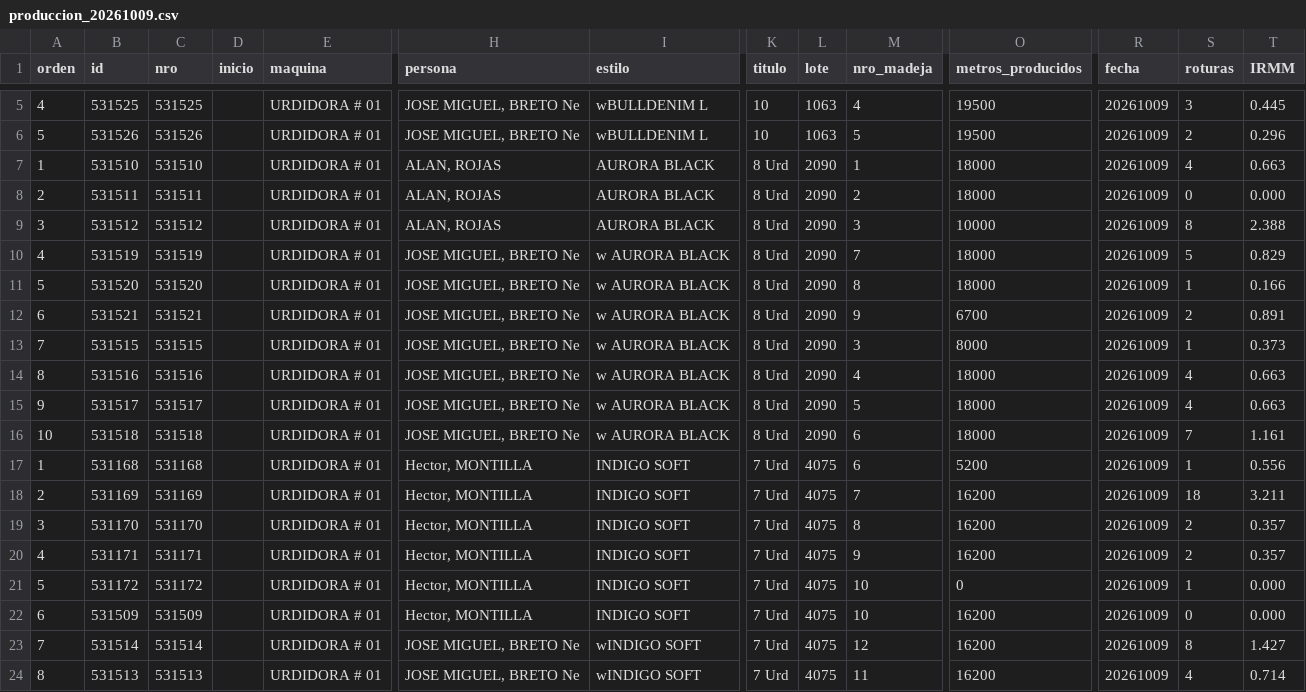
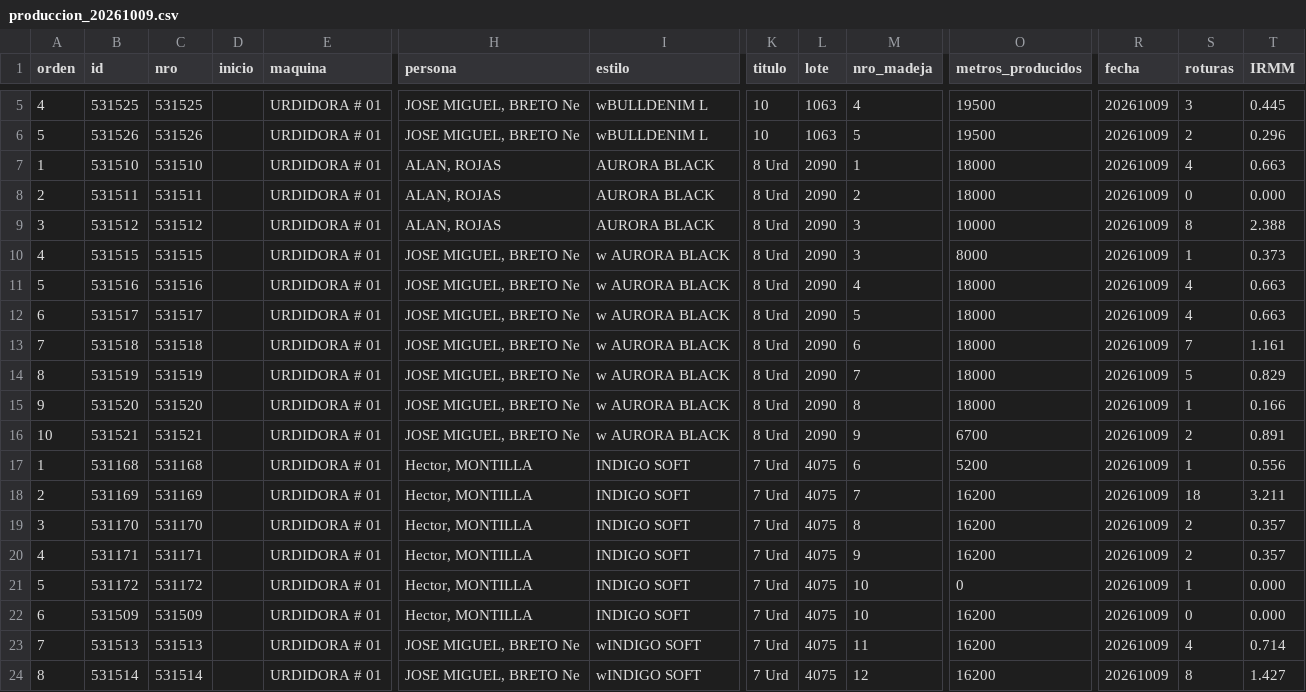
Before and after one commit to fherross3-ops/PH_urdido, a CSV file: data/produccion_20261009.csv, drawn as a sheet; only a part is shown, gaps mark what is left out; removed rows and columns are numbered as before the commit, all else as after; rows hold the shown columns only; the diff names each change by its address in the sheet, - before the commit and + after, or states it on an @@ line.

```diff
--- a/data/produccion_20261009.csv
+++ b/data/produccion_20261009.csv
-row 10: 4 | 531519 | 531519 |  | URDIDORA # 01 | JOSE MIGUEL, BRETO Ne | w AURORA BLACK | 8 Urd | 2090 | 7 | 18000 | 20261009 | 5 | 0.829
-row 11: 5 | 531520 | 531520 |  | URDIDORA # 01 | JOSE MIGUEL, BRETO Ne | w AURORA BLACK | 8 Urd | 2090 | 8 | 18000 | 20261009 | 1 | 0.166
-row 12: 6 | 531521 | 531521 |  | URDIDORA # 01 | JOSE MIGUEL, BRETO Ne | w AURORA BLACK | 8 Urd | 2090 | 9 | 6700 | 20261009 | 2 | 0.891
-A10 (orden): 7
+A10 (orden): 4
-A11 (orden): 8
+A11 (orden): 5
-A12 (orden): 9
+A12 (orden): 6
-A13 (orden): 10
+A13 (orden): 7
+row 14: 8 | 531519 | 531519 |  | URDIDORA # 01 | JOSE MIGUEL, BRETO Ne | w AURORA BLACK | 8 Urd | 2090 | 7 | 18000 | 20261009 | 5 | 0.829
+row 15: 9 | 531520 | 531520 |  | URDIDORA # 01 | JOSE MIGUEL, BRETO Ne | w AURORA BLACK | 8 Urd | 2090 | 8 | 18000 | 20261009 | 1 | 0.166
+row 16: 10 | 531521 | 531521 |  | URDIDORA # 01 | JOSE MIGUEL, BRETO Ne | w AURORA BLACK | 8 Urd | 2090 | 9 | 6700 | 20261009 | 2 | 0.891
-row 23: 7 | 531514 | 531514 |  | URDIDORA # 01 | JOSE MIGUEL, BRETO Ne | wINDIGO SOFT | 7 Urd | 4075 | 12 | 16200 | 20261009 | 8 | 1.427
-A23 (orden): 8
+A23 (orden): 7
+row 24: 8 | 531514 | 531514 |  | URDIDORA # 01 | JOSE MIGUEL, BRETO Ne | wINDIGO SOFT | 7 Urd | 4075 | 12 | 16200 | 20261009 | 8 | 1.427
```
Also changed, not shown: data/produccion_20261002.csv, data/produccion_20261003.csv, 15 other files.
